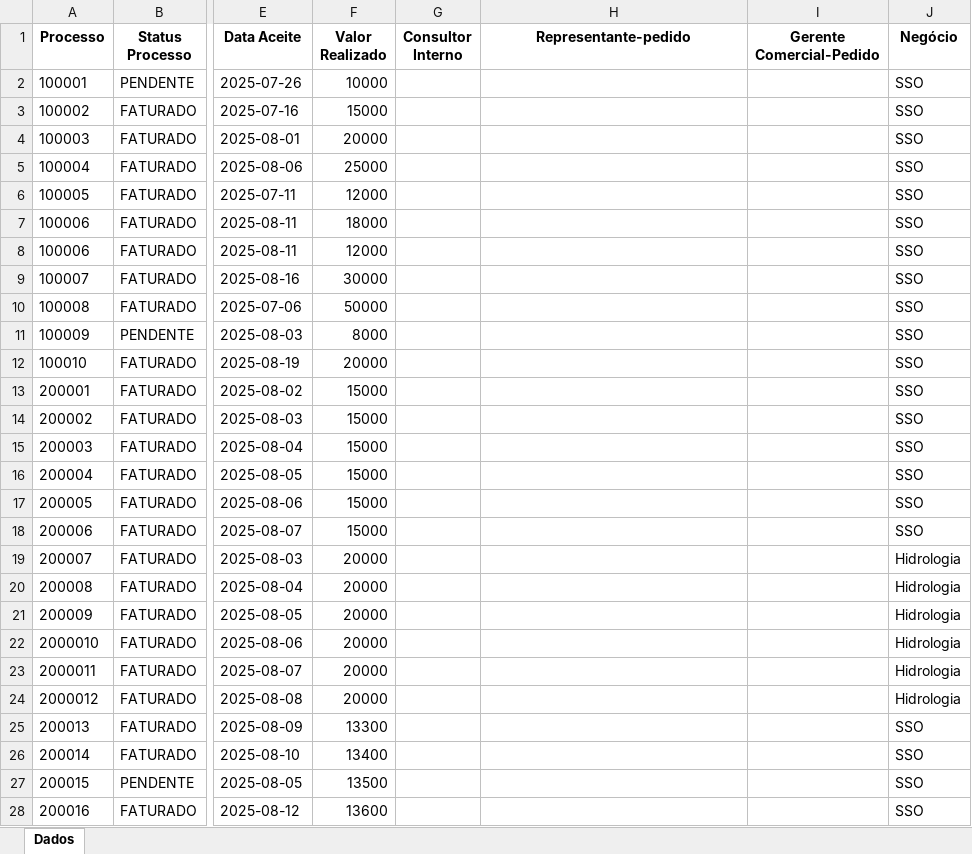
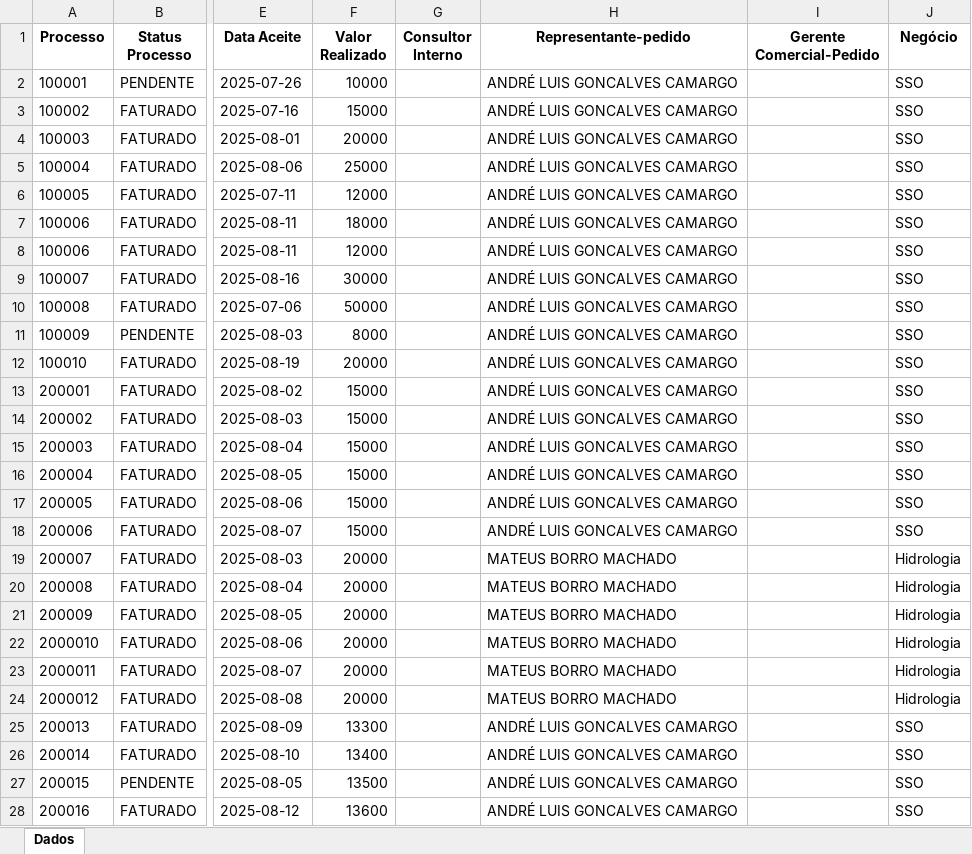
Before and after one commit to tiago-cappi/PROJETO_COMISSOES_V2, an Excel workbook: dados_entrada/Analise_Comercial_Completa.xlsx, sheet Dados, drawn as a sheet; only a part is shown, gaps mark what is left out; values as stored, in another font and other column widths than the file's, no borders; the diff covers the shown part only; the diff names each change by its address in the sheet, - before the commit and + after, or states it on an @@ line.

Commit message:
Preciso corrigir a execução para que todos os dados de testes saiam conforme o esperado - Mudar os valores faturados e orçados para valores próximos de 100 e definir todas as metas como 100 para facilitar os cálculos dos testes

```diff
--- a/dados_entrada/Analise_Comercial_Completa.xlsx (sheet Dados)
+++ b/dados_entrada/Analise_Comercial_Completa.xlsx (sheet Dados)
-H2:H18 (Representante-pedido): (empty)
+H2:H18 (Representante-pedido): ANDRÉ LUIS GONCALVES CAMARGO
-H19:H24 (Representante-pedido): (empty)
+H19:H24 (Representante-pedido): MATEUS BORRO MACHADO
-H25:H28 (Representante-pedido): (empty)
+H25:H28 (Representante-pedido): ANDRÉ LUIS GONCALVES CAMARGO
```
Also changed, not shown: 63 edited cells elsewhere in this sheet, Faturados.xlsx, Faturados_YTD.xlsx, 22 other files.
